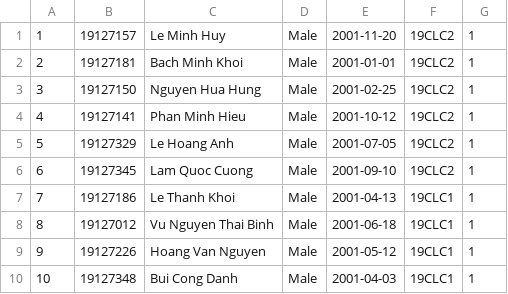
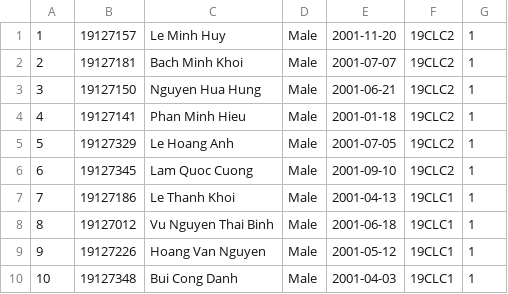
Before and after one commit to huyleminh/ktlt-19CLC2-group11, a CSV file: ktlt-clc2-group11/Student-management-system/Students.csv, drawn as a sheet.

```diff
--- a/ktlt-clc2-group11/Student-management-system/Students.csv
+++ b/ktlt-clc2-group11/Student-management-system/Students.csv
@@ -1,5 +1,5 @@
 1,19127157,Le Minh Huy,Male,2001-11-20,19CLC2,1
-2,19127181,Bach Minh Khoi,Male,2001-01-01,19CLC2,1
-3,19127150,Nguyen Hua Hung,Male,2001-02-25,19CLC2,1
-4,19127141,Phan Minh Hieu,Male,2001-10-12,19CLC2,1
+2,19127181,Bach Minh Khoi,Male,2001-07-07,19CLC2,1
+3,19127150,Nguyen Hua Hung,Male,2001-06-21,19CLC2,1
+4,19127141,Phan Minh Hieu,Male,2001-01-18,19CLC2,1
 5,19127329,Le Hoang Anh,Male,2001-07-05,19CLC2,1
```
Also changed, not shown: ktlt-clc2-group11/Student-management-system/Courses.csv, 32 other files.
